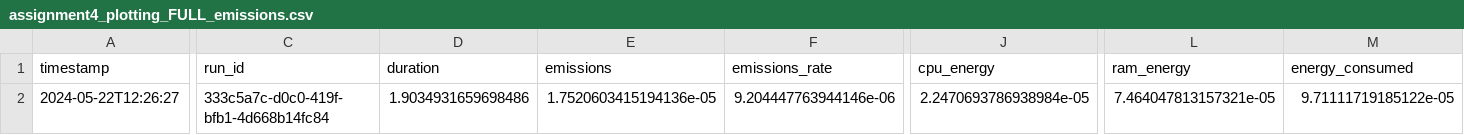
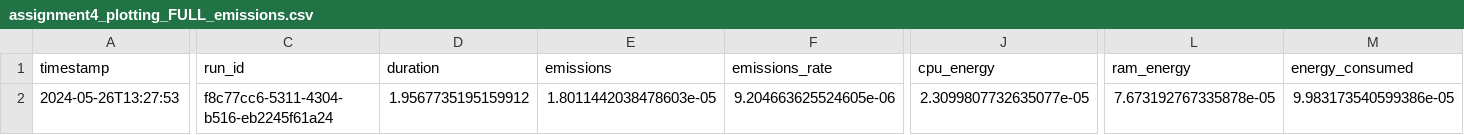
Before and after one commit to louisebphansen/assignment-4-emotion-analysis-louisebphansen, a CSV file: emissions/assignment4_plotting_FULL_emissions.csv, drawn as a sheet; only a part is shown, gaps mark what is left out; the diff names each change by its address in the sheet, - before the commit and + after, or states it on an @@ line.

```diff
--- a/emissions/assignment4_plotting_FULL_emissions.csv
+++ b/emissions/assignment4_plotting_FULL_emissions.csv
-A2 (timestamp): 2024-05-22T12:26:27
+A2 (timestamp): 2024-05-26T13:27:53
-C2 (run_id): 333c5a7c-d0c0-419f-bfb1-4d668b14fc84
+C2 (run_id): f8c77cc6-5311-4304-b516-eb2245f61a24
-D2 (duration): 1.9034931659698486
+D2 (duration): 1.9567735195159912
-E2 (emissions): 1.7520603415194136e-05
+E2 (emissions): 1.8011442038478603e-05
-F2 (emissions_rate): 9.204447763944146e-06
+F2 (emissions_rate): 9.204663625524605e-06
-J2 (cpu_energy): 2.2470693786938984e-05
+J2 (cpu_energy): 2.3099807732635077e-05
-L2 (ram_energy): 7.464047813157321e-05
+L2 (ram_energy): 7.673192767335878e-05
-M2 (energy_consumed): 9.71111719185122e-05
+M2 (energy_consumed): 9.983173540599386e-05
```
Also changed, not shown: emissions/assignment4_classification_FULL_emissions.csv, emissions/assignment4_classification_subtasks_emissions.csv, 6 other files.
